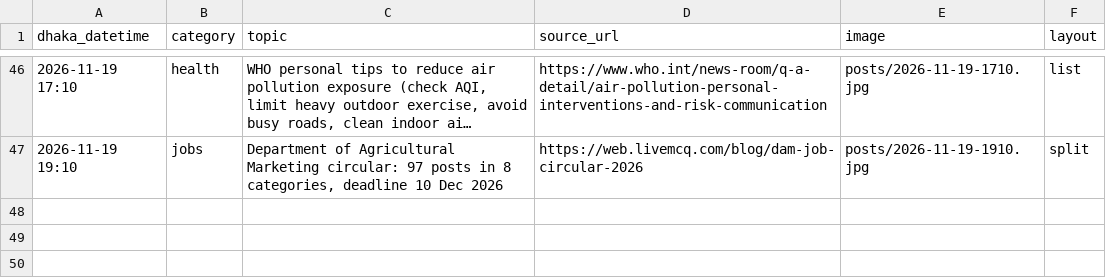
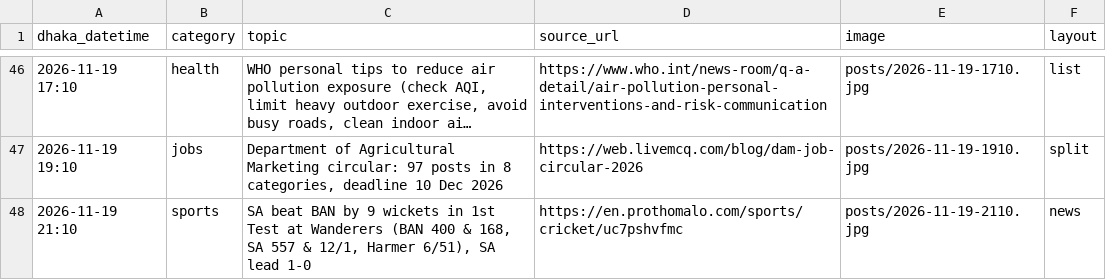
Before and after one commit to Rajibnt/codexnatore, a CSV file: posts/log.csv, drawn as a sheet; only a part is shown, gaps mark what is left out; long unchanged cells end in ….

```diff
--- a/posts/log.csv
+++ b/posts/log.csv
@@ -47 +47,2 @@ dhaka_datetime,category,topic,source_url,image,layout
 2026-11-19 19:10,jobs,"Department of Agricultural Marketing circular: 97 posts in 8 categories, deadline 10 Dec 2026",https://web.livemcq.com/blog/dam-job-circular-2026,posts/2026-11-19-1910.jpg,split
+2026-11-19 21:10,sports,"SA beat BAN by 9 wickets in 1st Test at Wanderers (BAN 400 & 168, SA 557 & 12/1, Harmer 6/51), SA lead 1-0",https://en.prothomalo.com/sports/cricket/uc7pshvfmc,posts/2026-11-19-2110.jpg,news
```
